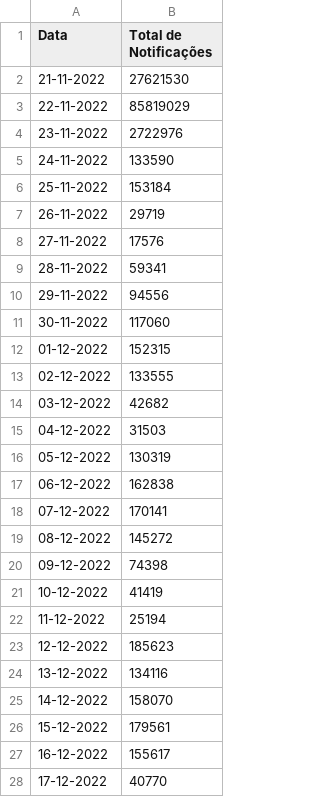
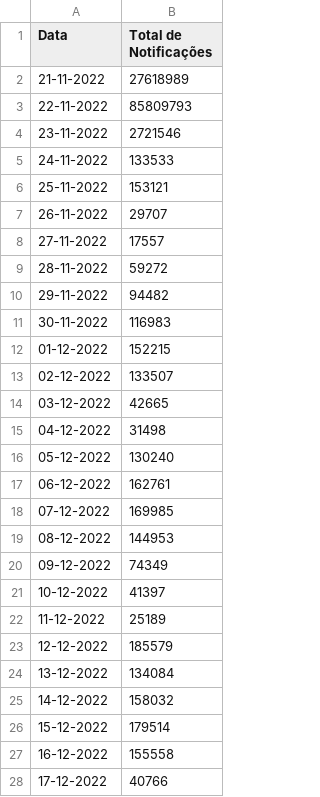
Before and after one commit to liliansom/API_SindromeGripal, a CSV file: data/notificacoes_diarias.csv, drawn as a sheet; only a part is shown; the diff covers the shown part only.

Commit message:
Atualização diária dos dados 27/04/2023

```diff
--- a/data/notificacoes_diarias.csv
+++ b/data/notificacoes_diarias.csv
@@ -1,28 +1,28 @@
 Data,Total de Notificações
-21-11-2022,27621530
-22-11-2022,85819029
-23-11-2022,2722976
-24-11-2022,133590
-25-11-2022,153184
-26-11-2022,29719
-27-11-2022,17576
-28-11-2022,59341
-29-11-2022,94556
-30-11-2022,117060
-01-12-2022,152315
-02-12-2022,133555
-03-12-2022,42682
-04-12-2022,31503
-05-12-2022,130319
-06-12-2022,162838
-07-12-2022,170141
-08-12-2022,145272
-09-12-2022,74398
-10-12-2022,41419
-11-12-2022,25194
-12-12-2022,185623
-13-12-2022,134116
-14-12-2022,158070
-15-12-2022,179561
-16-12-2022,155617
-17-12-2022,40770
+21-11-2022,27618989
+22-11-2022,85809793
+23-11-2022,2721546
+24-11-2022,133533
+25-11-2022,153121
+26-11-2022,29707
+27-11-2022,17557
+28-11-2022,59272
+29-11-2022,94482
+30-11-2022,116983
+01-12-2022,152215
+02-12-2022,133507
+03-12-2022,42665
+04-12-2022,31498
+05-12-2022,130240
+06-12-2022,162761
+07-12-2022,169985
+08-12-2022,144953
+09-12-2022,74349
+10-12-2022,41397
+11-12-2022,25189
+12-12-2022,185579
+13-12-2022,134084
+14-12-2022,158032
+15-12-2022,179514
+16-12-2022,155558
+17-12-2022,40766
```
Also changed, not shown: 1 added row and 117 edited cells elsewhere in this file.
